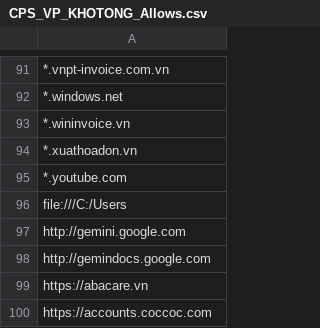
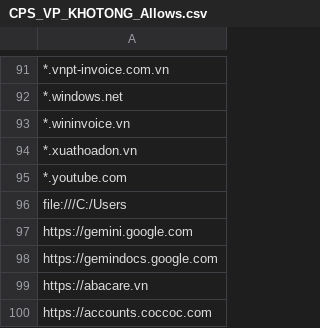
Before and after one commit to MinhThien11/ME-Website-Security, a CSV file: CPS_VP_KHOTONG_Allows.csv, drawn as a sheet; only a part is shown, gaps mark what is left out.

Commit message:
upload

```diff
--- a/CPS_VP_KHOTONG_Allows.csv
+++ b/CPS_VP_KHOTONG_Allows.csv
@@ -96,4 +96,4 @@
 file:///C:/Users,
-http://gemini.google.com,
-http://gemindocs.google.com,
+https://gemini.google.com,
+https://gemindocs.google.com,
 https://abacare.vn,
```
